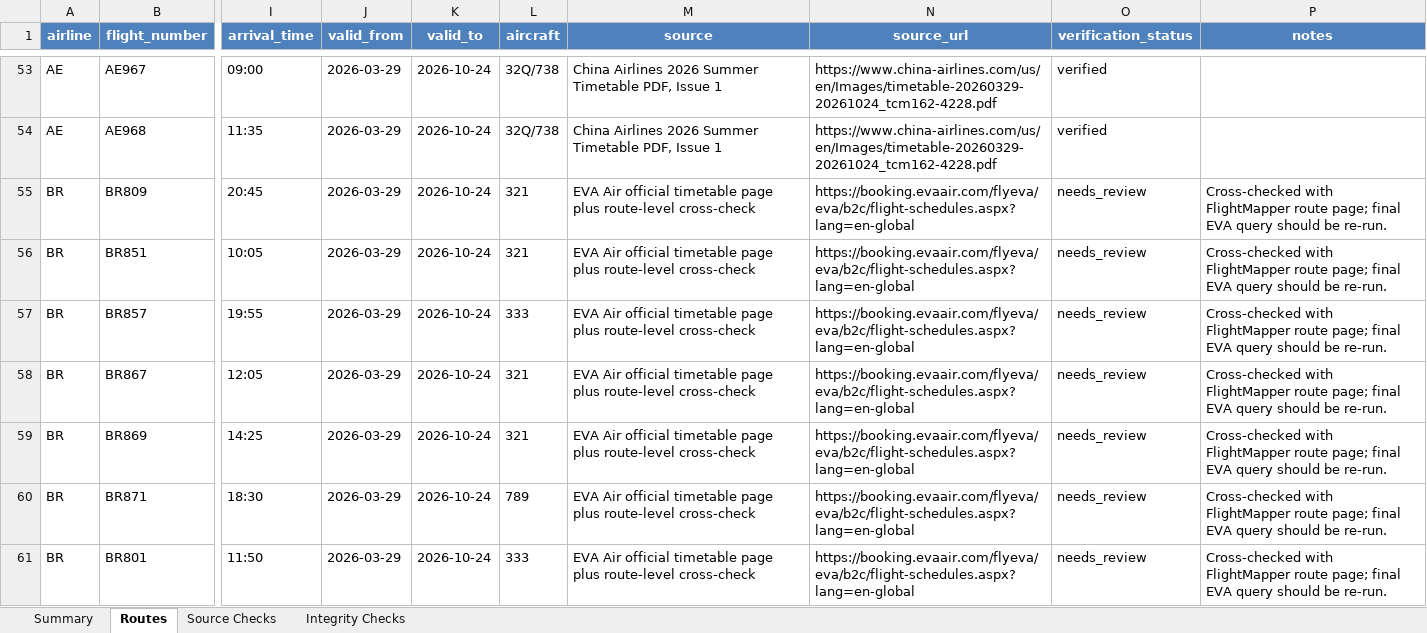
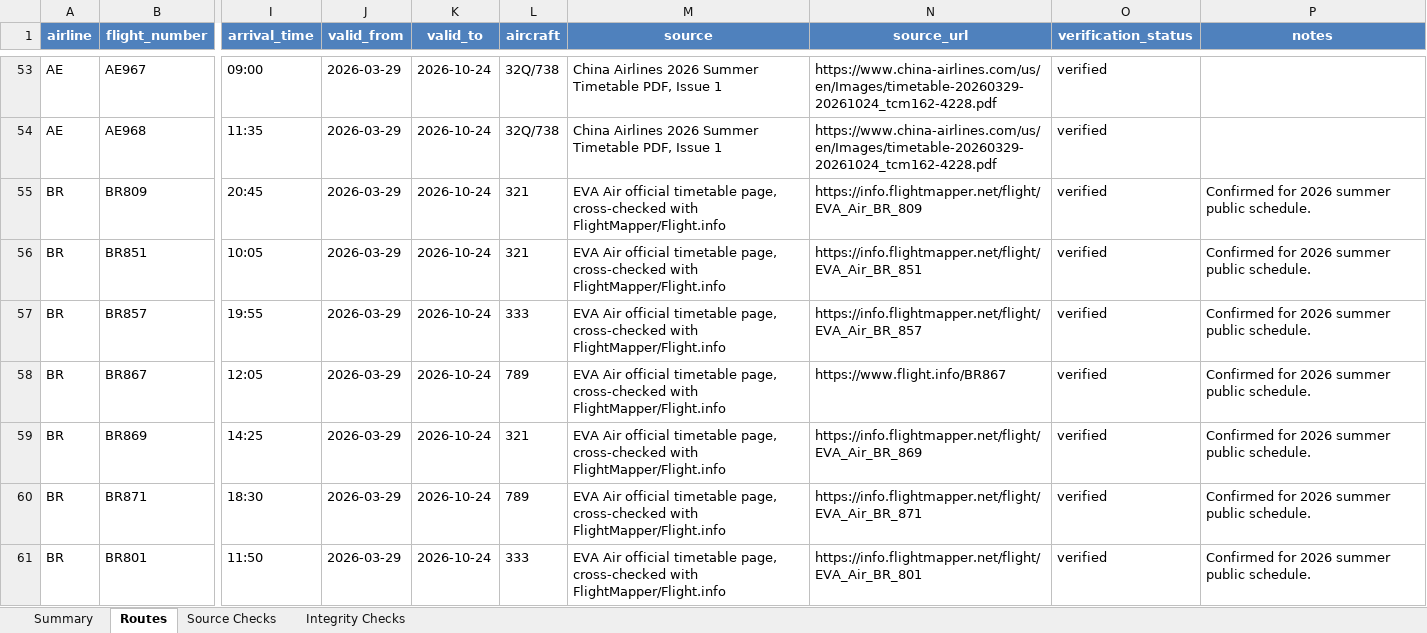
Before and after one commit to kycwmtw/TWCNFlightScanner, an Excel workbook: routes.xlsx, sheet Routes, drawn as a sheet; only a part is shown, gaps mark what is left out; values as stored, in another font and other column widths than the file's, no borders; table styles not drawn; the diff covers the shown part only; the diff names each change by its address in the sheet, - before the commit and + after, or states it on an @@ line.

Commit message:
Verify BR MU FM flight schedules

```diff
--- a/routes.xlsx (sheet Routes)
+++ b/routes.xlsx (sheet Routes)
-M55:M61 (source): …official timetable page plus route-level cross-check
+M55:M61 (source): …official timetable page, cross-checked with FlightMapper/Flight.info
-N55 (source_url): https://booking.evaair.com/flyeva/eva/b2c/flight-schedules.aspx?lang=en-global
+N55 (source_url): https://info.flightmapper.net/flight/EVA_Air_BR_809
-O55:O61 (verification_status): needs_review
+O55:O61 (verification_status): verified
-P55:P61 (notes): Cross-checked with FlightMapper route page; final EVA query should be re-run.
+P55:P61 (notes): Confirmed for 2026 summer public schedule.
-N56 (source_url): https://booking.evaair.com/flyeva/eva/b2c/flight-schedules.aspx?lang=en-global
+N56 (source_url): https://info.flightmapper.net/flight/EVA_Air_BR_851
-N57 (source_url): https://booking.evaair.com/flyeva/eva/b2c/flight-schedules.aspx?lang=en-global
+N57 (source_url): https://info.flightmapper.net/flight/EVA_Air_BR_857
-L58 (aircraft): 321
+L58 (aircraft): 789
-N58 (source_url): https://booking.evaair.com/flyeva/eva/b2c/flight-schedules.aspx?lang=en-global
+N58 (source_url): https://www.flight.info/BR867
-N59 (source_url): https://booking.evaair.com/flyeva/eva/b2c/flight-schedules.aspx?lang=en-global
+N59 (source_url): https://info.flightmapper.net/flight/EVA_Air_BR_869
-N60 (source_url): https://booking.evaair.com/flyeva/eva/b2c/flight-schedules.aspx?lang=en-global
+N60 (source_url): https://info.flightmapper.net/flight/EVA_Air_BR_871
-N61 (source_url): https://booking.evaair.com/flyeva/eva/b2c/flight-schedules.aspx?lang=en-global
+N61 (source_url): https://info.flightmapper.net/flight/EVA_Air_BR_801
```
Also changed, not shown: 1 added row and 136 edited cells elsewhere in this sheet, sheet Summary, sheet Source Checks, sheet Integrity Checks, 6 other files.
